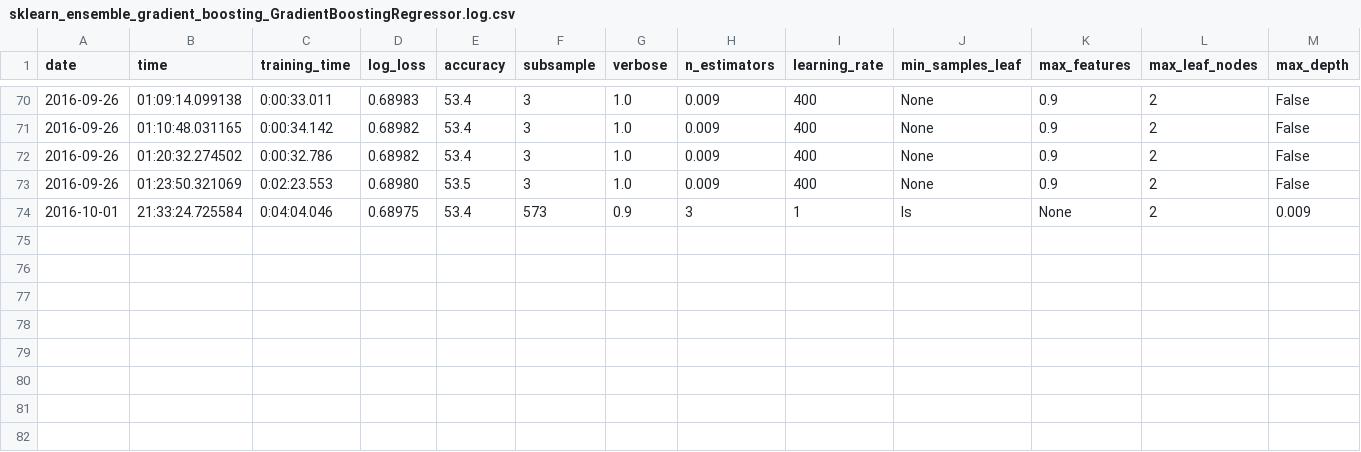
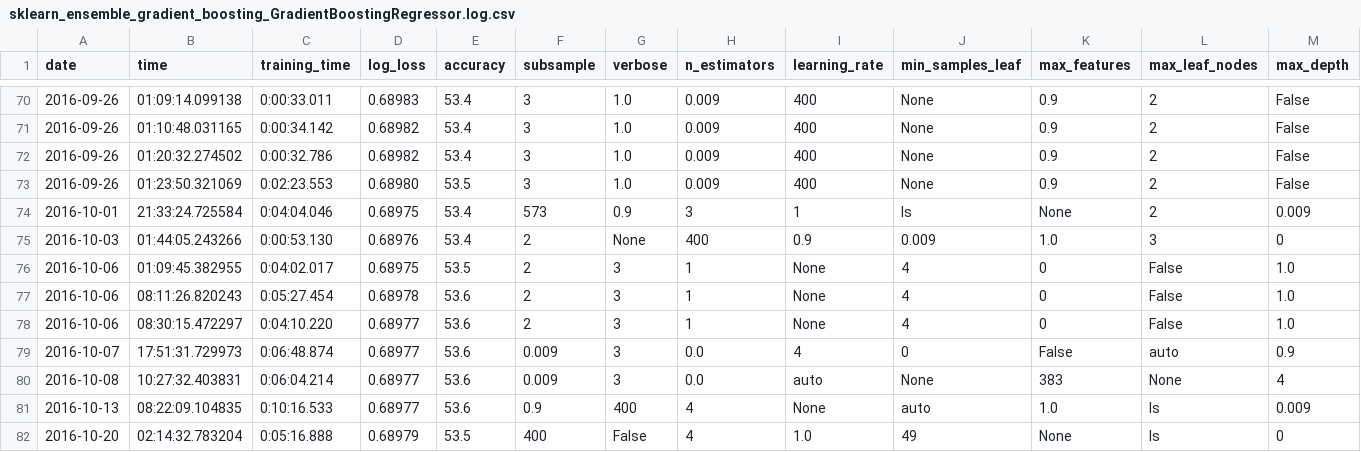
Before and after one commit to rohingosling/common_python, a CSV file: application/numerai/numerai_1/sklearn_ensemble_gradient_boosting_GradientBoostingRegressor.log.csv, drawn as a sheet; only a part is shown, gaps mark what is left out; rows hold the shown columns only; the diff names each change by its address in the sheet, - before the commit and + after, or states it on an @@ line.

```diff
--- a/application/numerai/numerai_1/sklearn_ensemble_gradient_boosting_GradientBoostingRegressor.log.csv
+++ b/application/numerai/numerai_1/sklearn_ensemble_gradient_boosting_GradientBoostingRegressor.log.csv
+row 75: 2016-10-03 | 01:44:05.243266 | 0:00:53.130 | 0.68976 | 53.4 | 2 | None | 400 | 0.9 | 0.009 | 1.0 | 3 | 0
+row 76: 2016-10-06 | 01:09:45.382955 | 0:04:02.017 | 0.68975 | 53.5 | 2 | 3 | 1 | None | 4 | 0 | False | 1.0
+row 77: 2016-10-06 | 08:11:26.820243 | 0:05:27.454 | 0.68978 | 53.6 | 2 | 3 | 1 | None | 4 | 0 | False | 1.0
+row 78: 2016-10-06 | 08:30:15.472297 | 0:04:10.220 | 0.68977 | 53.6 | 2 | 3 | 1 | None | 4 | 0 | False | 1.0
+row 79: 2016-10-07 | 17:51:31.729973 | 0:06:48.874 | 0.68977 | 53.6 | 0.009 | 3 | 0.0 | 4 | 0 | False | auto | 0.9
+row 80: 2016-10-08 | 10:27:32.403831 | 0:06:04.214 | 0.68977 | 53.6 | 0.009 | 3 | 0.0 | auto | None | 383 | None | 4
+row 81: 2016-10-13 | 08:22:09.104835 | 0:10:16.533 | 0.68977 | 53.6 | 0.9 | 400 | 4 | None | auto | 1.0 | ls | 0.009
+row 82: 2016-10-20 | 02:14:32.783204 | 0:05:16.888 | 0.68979 | 53.5 | 400 | False | 4 | 1.0 | 49 | None | ls | 0
```
Also changed, not shown: application/numerai/data/predictions.csv, 19 other files.
